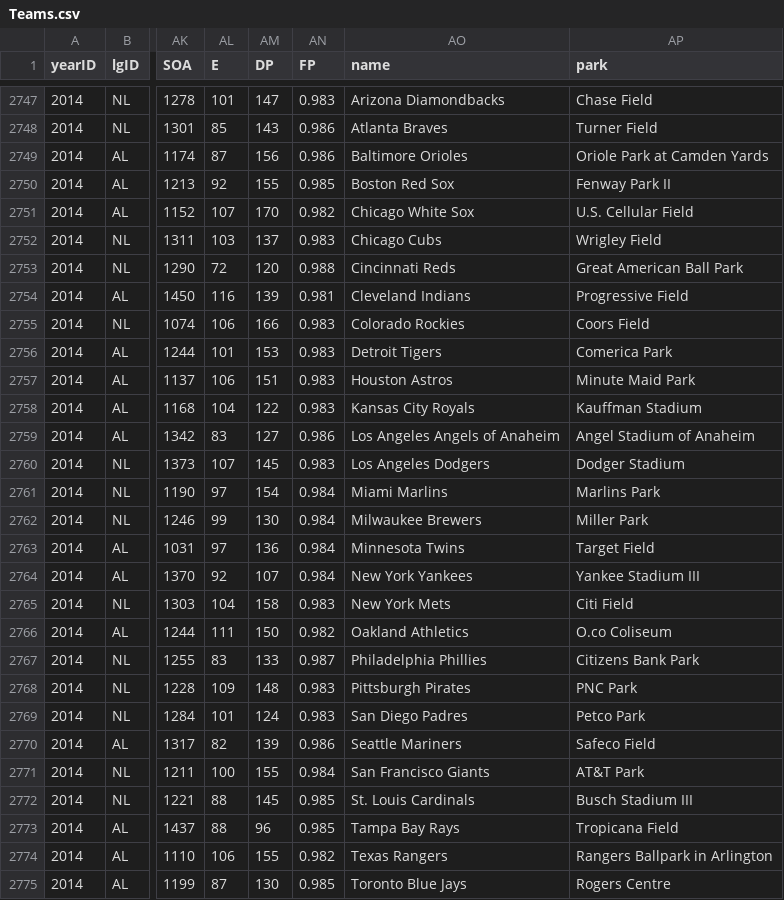
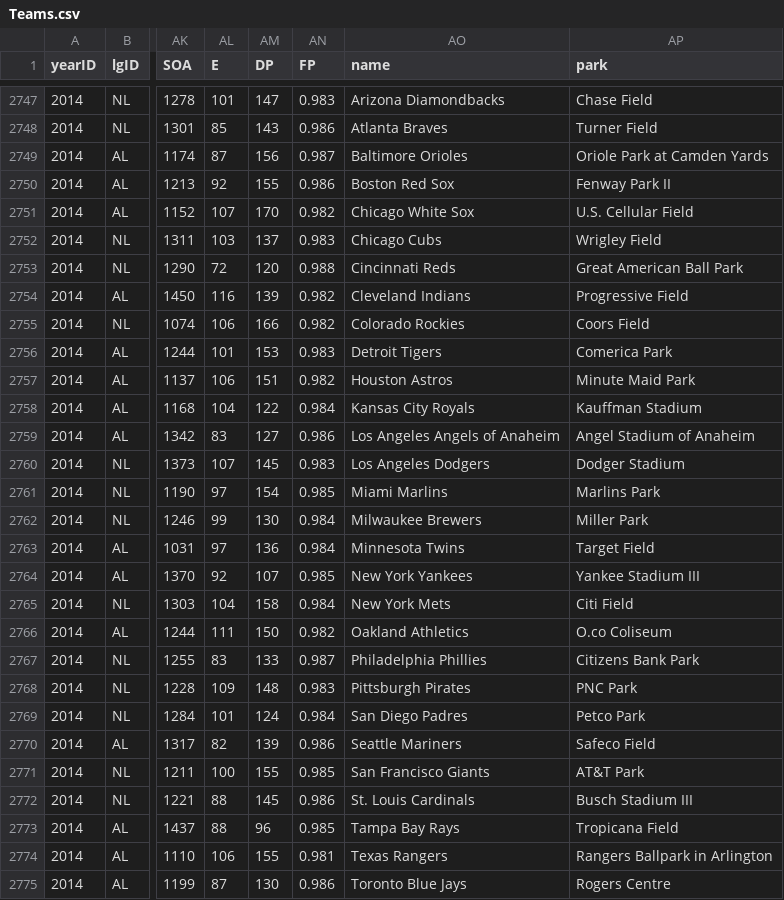
Before and after one commit to chadwickbureau/baseballdatabank, a CSV file: core/Teams.csv, drawn as a sheet; only a part is shown, gaps mark what is left out; the diff covers the shown part only; the diff names each change by its address in the sheet, - before the commit and + after, or states it on an @@ line.

```diff
--- a/core/Teams.csv
+++ b/core/Teams.csv
-AN2749 (FP): 0.986
+AN2749 (FP): 0.987
-AN2750 (FP): 0.985
+AN2750 (FP): 0.986
-AN2754 (FP): 0.981
+AN2754 (FP): 0.982
-AN2755 (FP): 0.983
+AN2755 (FP): 0.982
-AN2757 (FP): 0.983
+AN2757 (FP): 0.982
-AN2758 (FP): 0.983
+AN2758 (FP): 0.984
-AN2761 (FP): 0.984
+AN2761 (FP): 0.985
-AN2764 (FP): 0.984
+AN2764 (FP): 0.985
-AN2765 (FP): 0.983
+AN2765 (FP): 0.984
-AN2769 (FP): 0.983
+AN2769 (FP): 0.984
-AN2771 (FP): 0.984
+AN2771 (FP): 0.985
-AN2772 (FP): 0.985
+AN2772 (FP): 0.986
-AN2774 (FP): 0.982
+AN2774 (FP): 0.981
-AN2775 (FP): 0.985
+AN2775 (FP): 0.986
```
Also changed, not shown: 49 edited cells elsewhere in this file.
